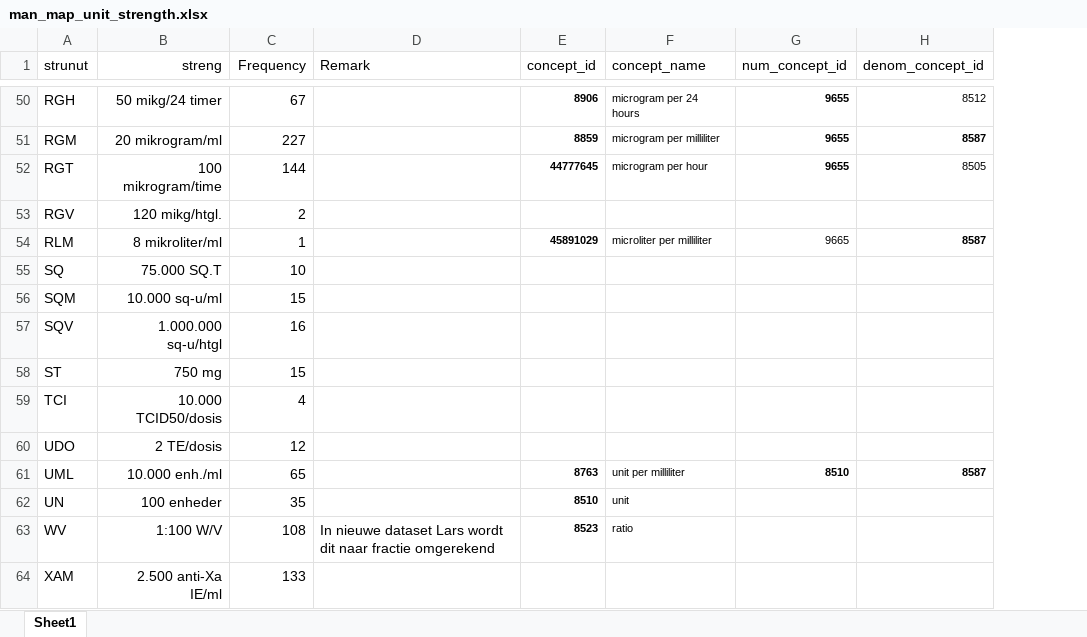
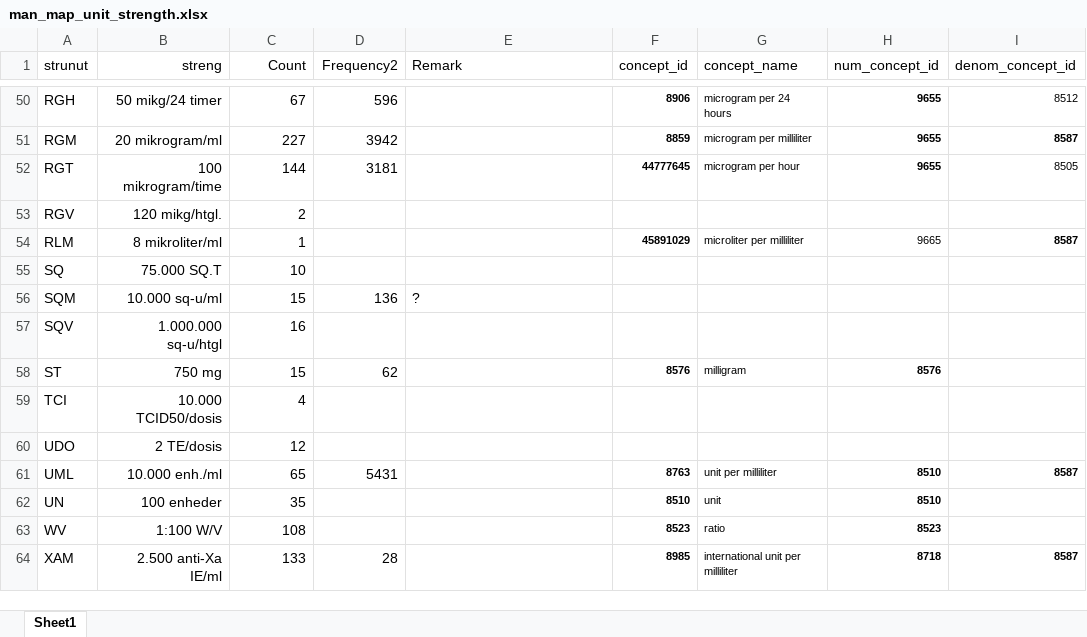
Before and after one commit to thehyve/ohdsi-drug-mapping, an Excel workbook: unit_mapping/man_map_unit_strength.xlsx, sheet Sheet1, drawn as a sheet; only a part is shown, gaps mark what is left out; values as stored, in another font and other column widths than the file's, no borders; table styles not drawn; addresses are those after the commit; the diff covers the shown part only; the diff names each change by its address in the sheet, - before the commit and + after, or states it on an @@ line.

```diff
--- a/unit_mapping/man_map_unit_strength.xlsx (sheet Sheet1)
+++ b/unit_mapping/man_map_unit_strength.xlsx (sheet Sheet1)
+column D (Frequency2), rows 50-64: 596 | 3942 | 3181 |  |  |  | 136 |  | 62 |  |  | 5431 |  |  | 28
-C1: Frequency
+C1: Count
-E56 (Remark): (empty)
+E56 (Remark): ?
-F58 (concept_id): (empty)
+F58 (concept_id): 8576
-G58 (concept_name): (empty)
+G58 (concept_name): milligram
-H58 (num_concept_id): (empty)
+H58 (num_concept_id): 8576
-H62 (num_concept_id): (empty)
+H62 (num_concept_id): 8510
-E63 (Remark): In nieuwe dataset Lars wordt dit naar fractie omgerekend
+E63 (Remark): (empty)
-H63 (num_concept_id): (empty)
+H63 (num_concept_id): 8523
-F64 (concept_id): (empty)
+F64 (concept_id): 8985
-G64 (concept_name): (empty)
+G64 (concept_name): international unit per milliliter
-H64 (num_concept_id): (empty)
+H64 (num_concept_id): 8718
-I64 (denom_concept_id): (empty)
+I64 (denom_concept_id): 8587
```
Also changed, not shown: 26 edited cells elsewhere in this sheet, 11 other files.
